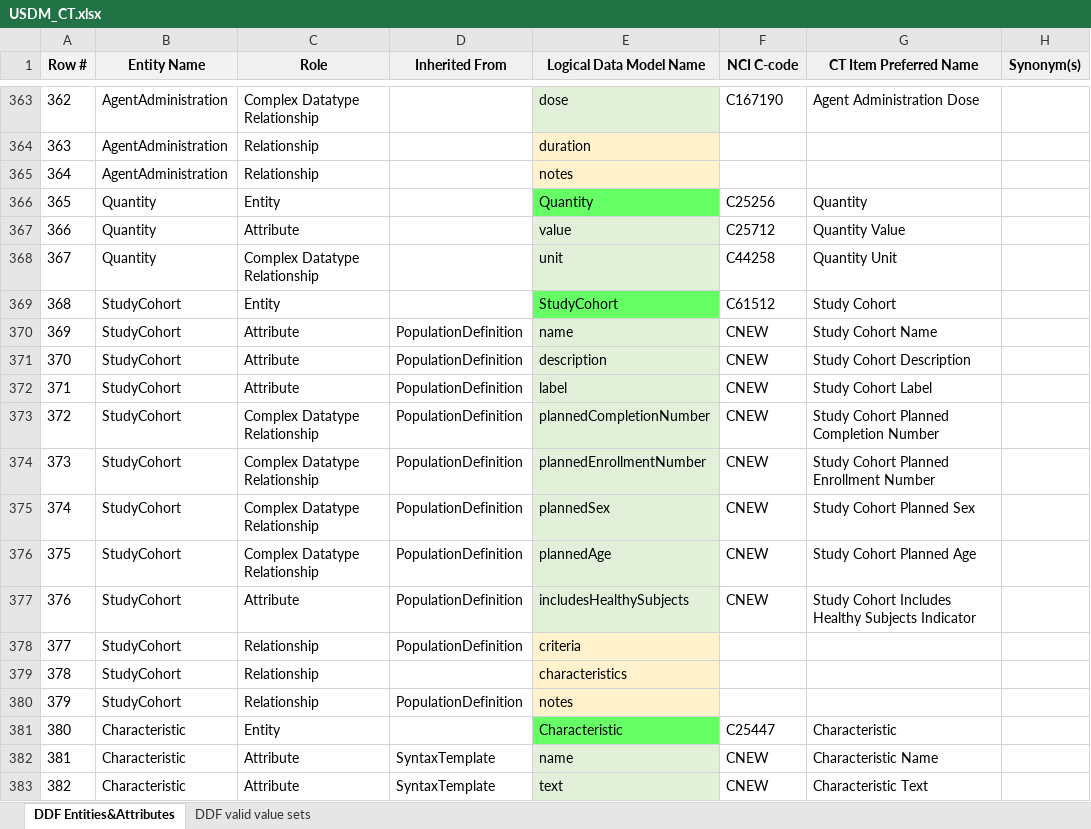
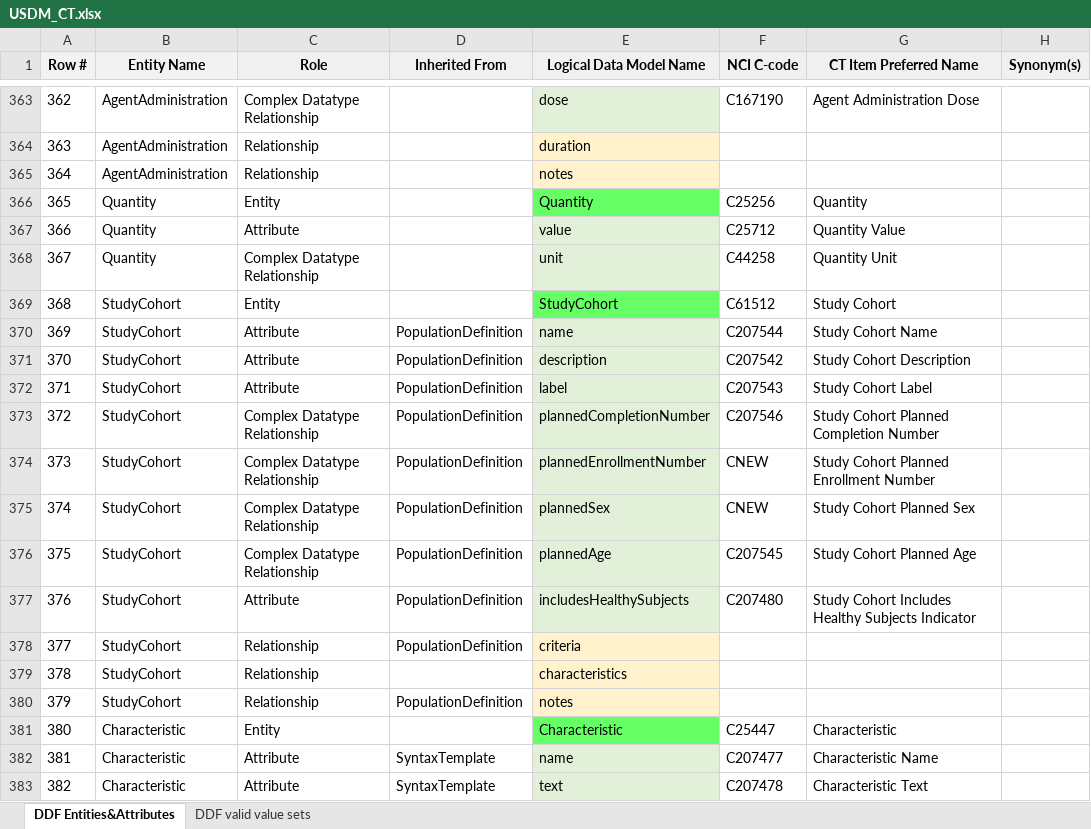
Before and after one commit to cdisc-org/DDF-RA, an Excel workbook: Deliverables/CT/USDM_CT.xlsx, sheet DDF Entities&Attributes, drawn as a sheet; only a part is shown, gaps mark what is left out; values as stored, in another font and other column widths than the file's, no borders; charts and pictures and conditional formats not drawn; the diff covers the shown part only; the diff names each change by its address in the sheet, - before the commit and + after, or states it on an @@ line.

Commit message:
ticket 399
Completed adding new NCI C-codes for all content from Phase 3.

```diff
--- a/Deliverables/CT/USDM_CT.xlsx (sheet DDF Entities&Attributes)
+++ b/Deliverables/CT/USDM_CT.xlsx (sheet DDF Entities&Attributes)
-F370 (NCI C-code): CNEW
+F370 (NCI C-code): C207544
-F371 (NCI C-code): CNEW
+F371 (NCI C-code): C207542
-F372 (NCI C-code): CNEW
+F372 (NCI C-code): C207543
-F373 (NCI C-code): CNEW
+F373 (NCI C-code): C207546
-F376 (NCI C-code): CNEW
+F376 (NCI C-code): C207545
-F377 (NCI C-code): CNEW
+F377 (NCI C-code): C207480
-F382 (NCI C-code): CNEW
+F382 (NCI C-code): C207477
-F383 (NCI C-code): CNEW
+F383 (NCI C-code): C207478
```
Also changed, not shown: 111 edited cells elsewhere in this sheet, charts or pictures.
